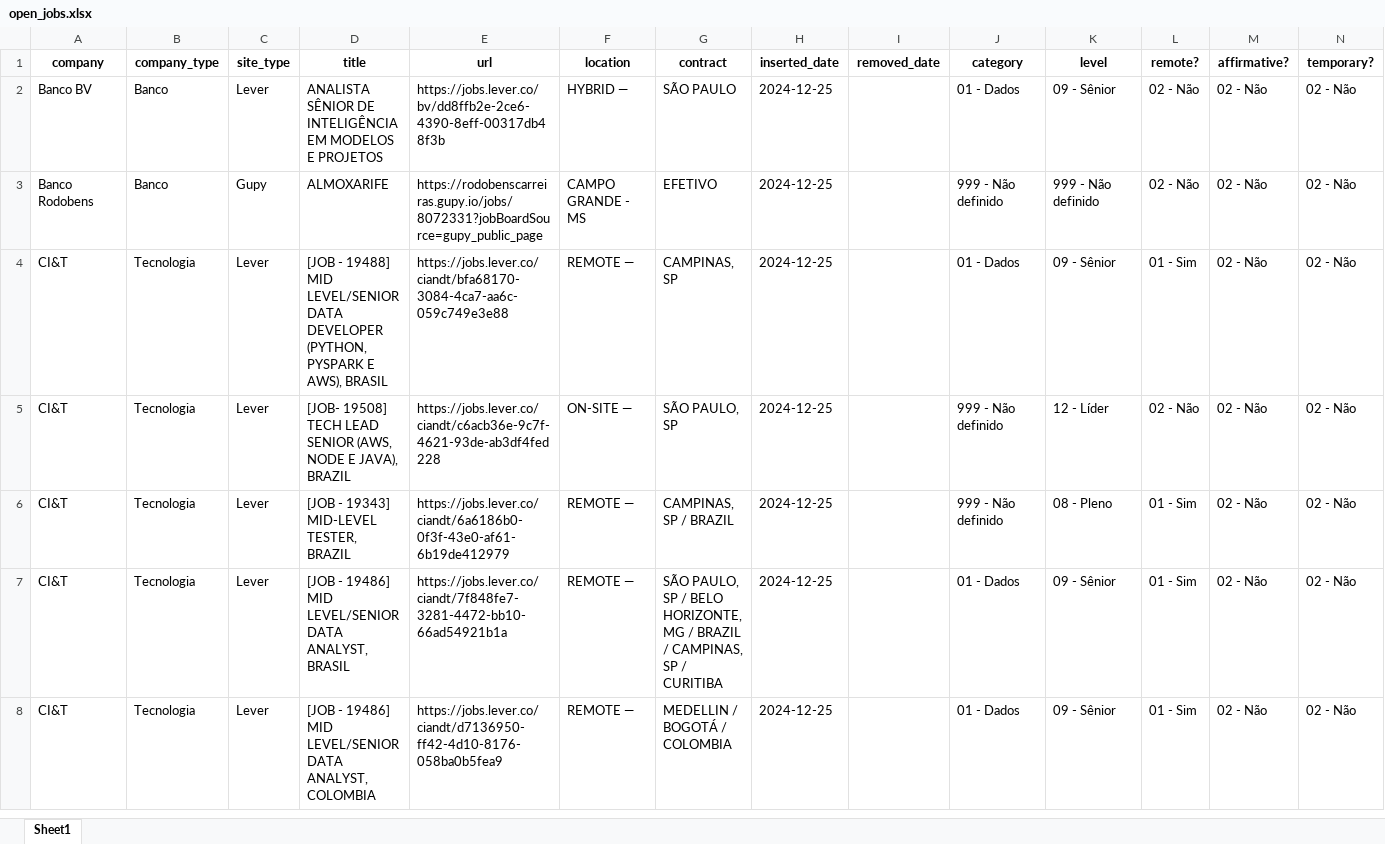
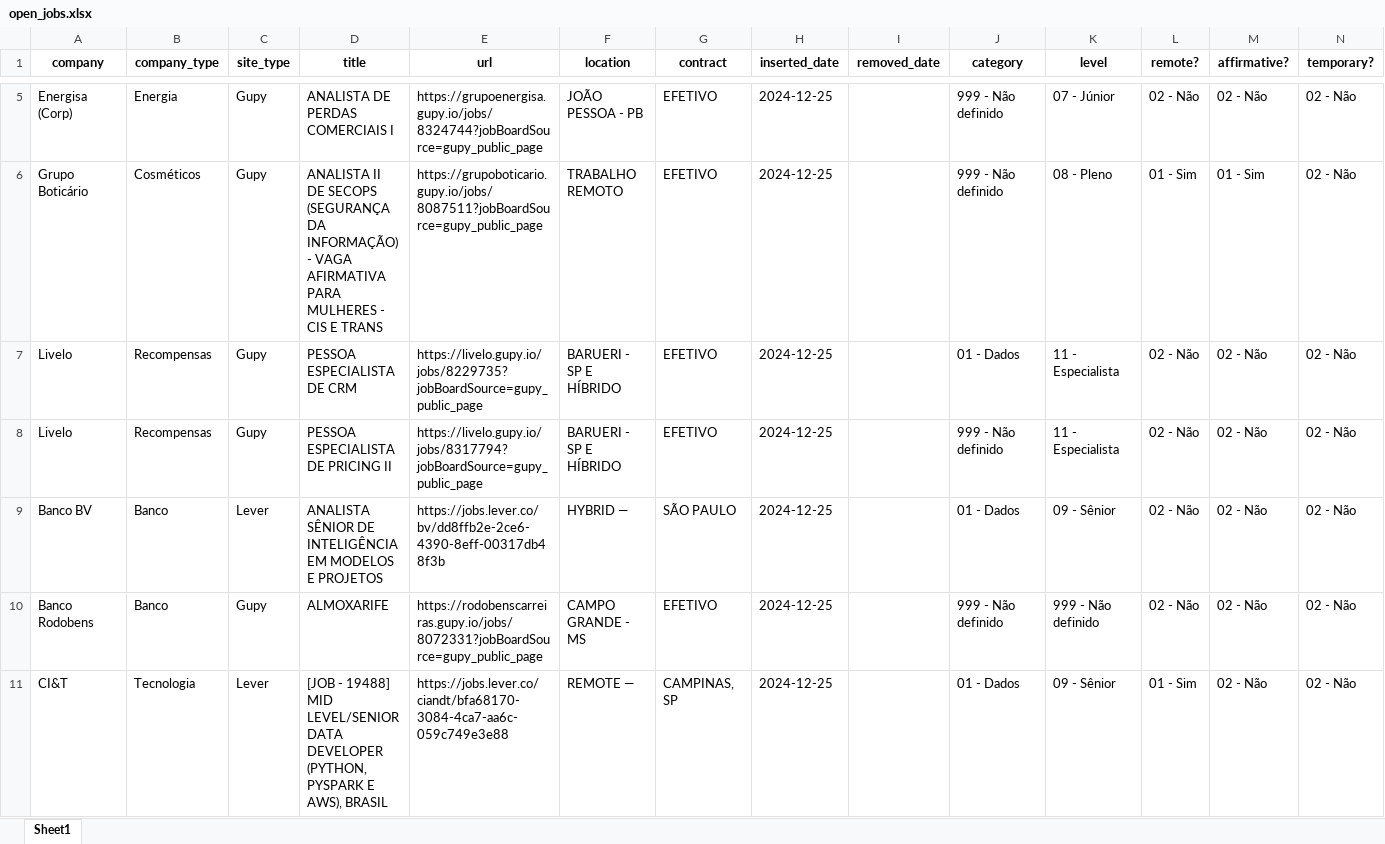
Before and after one commit to eualannascimento/site-projeto-classifica-vagas, an Excel workbook: assets/data/xlsx/open_jobs.xlsx, sheet Sheet1, drawn as a sheet; only a part is shown, gaps mark what is left out; the shorter side is filled out with more unchanged rows; values as stored, in another font and other column widths than the file's, no borders; the diff covers the shown part only; the diff names each change by its address in the sheet, - before the commit and + after, or states it on an @@ line.

```diff
--- a/assets/data/xlsx/open_jobs.xlsx (sheet Sheet1)
+++ b/assets/data/xlsx/open_jobs.xlsx (sheet Sheet1)
+row 5: Energisa (Corp) | Energia | Gupy | ANALISTA DE PERDAS COMERCIAIS I | https://grupoenergisa.gupy.io/jobs/8324744?jobBoardSource=gupy_public_page | JOÃO PESSOA - PB | EFETIVO | 2024-12-25 |  | 999 - Não definido | 07 - Júnior | 02 - Não | 02 - Não | 02 - Não
+row 6: Grupo Boticário | Cosméticos | Gupy | ANALISTA II DE SECOPS (SEGURANÇA DA INFORMAÇÃO) - VAGA AFIRMATIVA PARA MULHERES - CIS E TRANS | https://grupoboticario.gupy.io/jobs/8087511?jobBoardSource=gupy_public_page | TRABALHO REMOTO | EFETIVO | 2024-12-25 |  | 999 - Não definido | 08 - Pleno | 01 - Sim | 01 - Sim | 02 - Não
+row 7: Livelo | Recompensas | Gupy | PESSOA ESPECIALISTA DE CRM | https://livelo.gupy.io/jobs/8229735?jobBoardSource=gupy_public_page | BARUERI - SP E HÍBRIDO | EFETIVO | 2024-12-25 |  | 01 - Dados | 11 - Especialista | 02 - Não | 02 - Não | 02 - Não
+row 8: Livelo | Recompensas | Gupy | PESSOA ESPECIALISTA DE PRICING II | https://livelo.gupy.io/jobs/8317794?jobBoardSource=gupy_public_page | BARUERI - SP E HÍBRIDO | EFETIVO | 2024-12-25 |  | 999 - Não definido | 11 - Especialista | 02 - Não | 02 - Não | 02 - Não
```
Also changed, not shown: 3 added rows and 8 removed rows elsewhere in this sheet, 1 other file.
